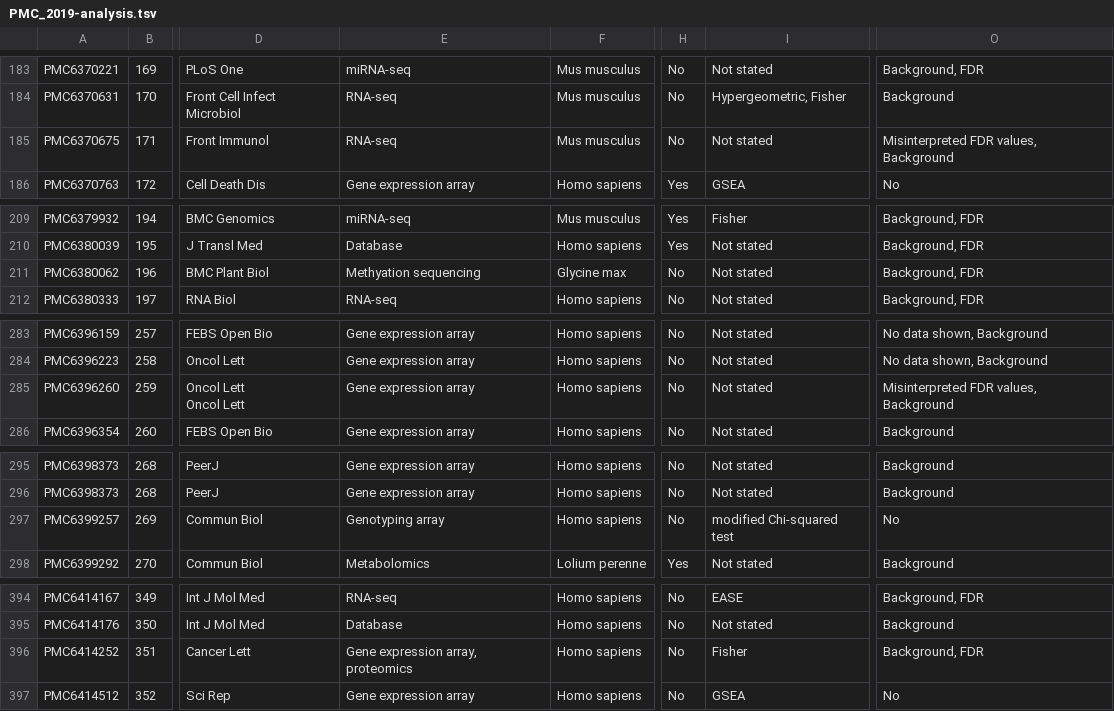
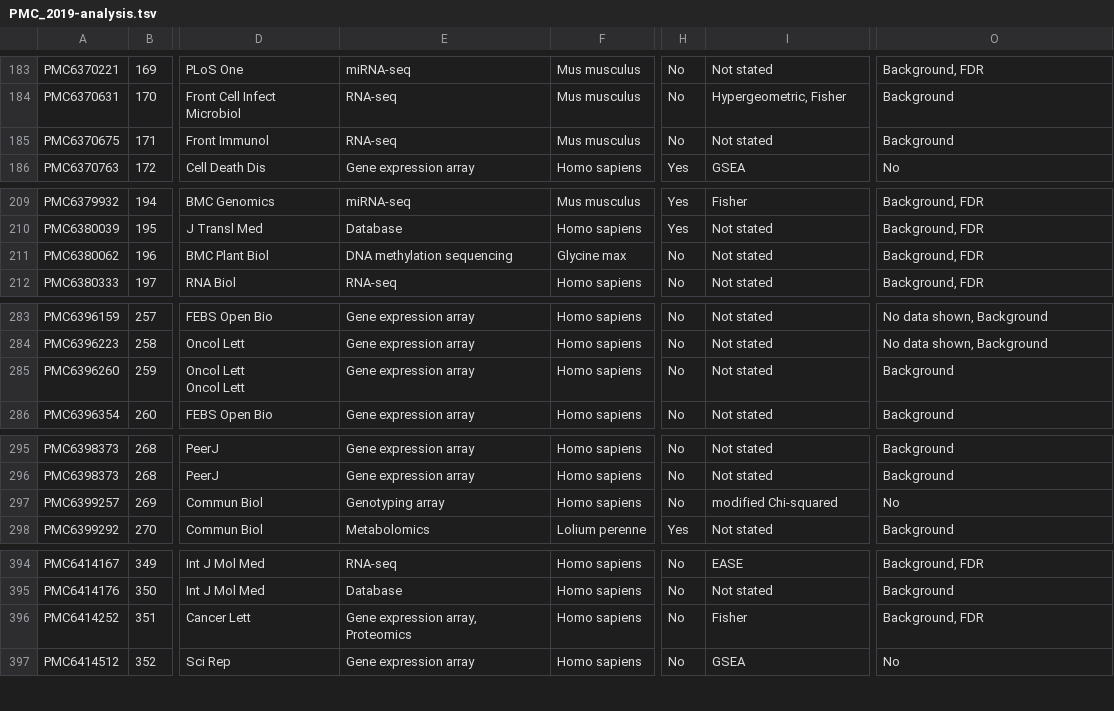
Before and after one commit to markziemann/SurveyEnrichmentMethods, a TSV file: PMC_2019-analysis.tsv, drawn as a sheet; only a part is shown, gaps mark what is left out; the diff covers the shown part only; the diff names each change by its address in the sheet, - before the commit and + after, or states it on an @@ line.

```diff
--- a/PMC_2019-analysis.tsv
+++ b/PMC_2019-analysis.tsv
-O185: Misinterpreted FDR values, Background
+O185: Background
-E211: Methyation sequencing
+E211: DNA methylation sequencing
-O285: Misinterpreted FDR values, Background
+O285: Background
-I297: modified Chi-squared test
+I297: modified Chi-squared
-E396: Gene expression array, proteomics
+E396: Gene expression array, Proteomics
```
Also changed, not shown: 31 edited cells elsewhere in this file, 1 other file.
